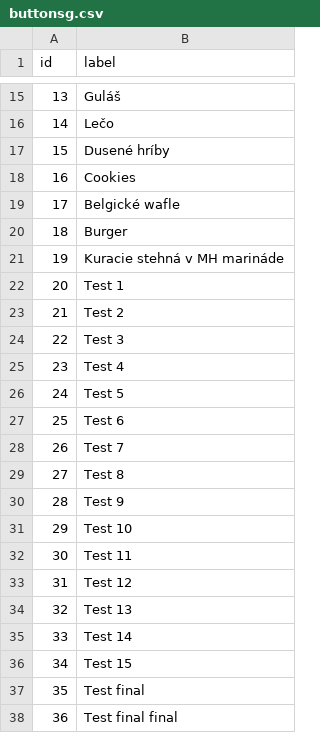
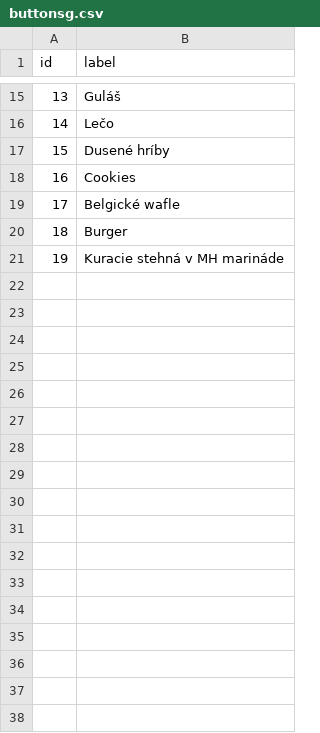
Before and after one commit to CiernaBaca/recepty2, a CSV file: buttonsg.csv, drawn as a sheet; only a part is shown, gaps mark what is left out.

Commit message:
Update buttonsg.csv

```diff
--- a/buttonsg.csv
+++ b/buttonsg.csv
@@ -21,18 +21 @@ id,label
 19,Kuracie stehná v MH marináde
-20,Test 1
-21,Test 2
-22,Test 3
-23,Test 4
-24,Test 5
-25,Test 6
-26,Test 7
-27,Test 8
-28,Test 9
-29,Test 10
-30,Test 11
-31,Test 12
-32,Test 13
-33,Test 14
-34,Test 15
-35,Test final
-36,Test final final
```
